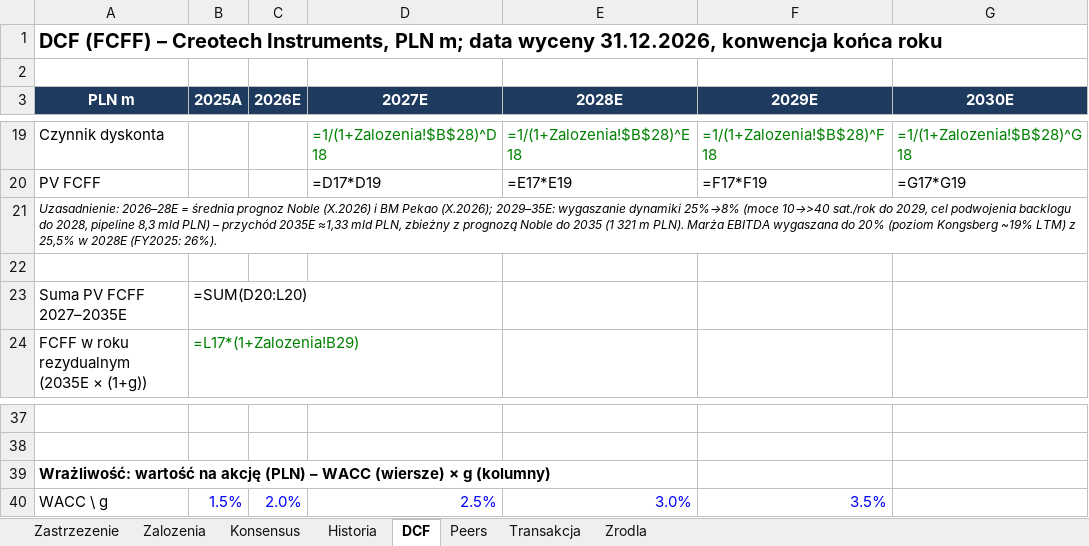
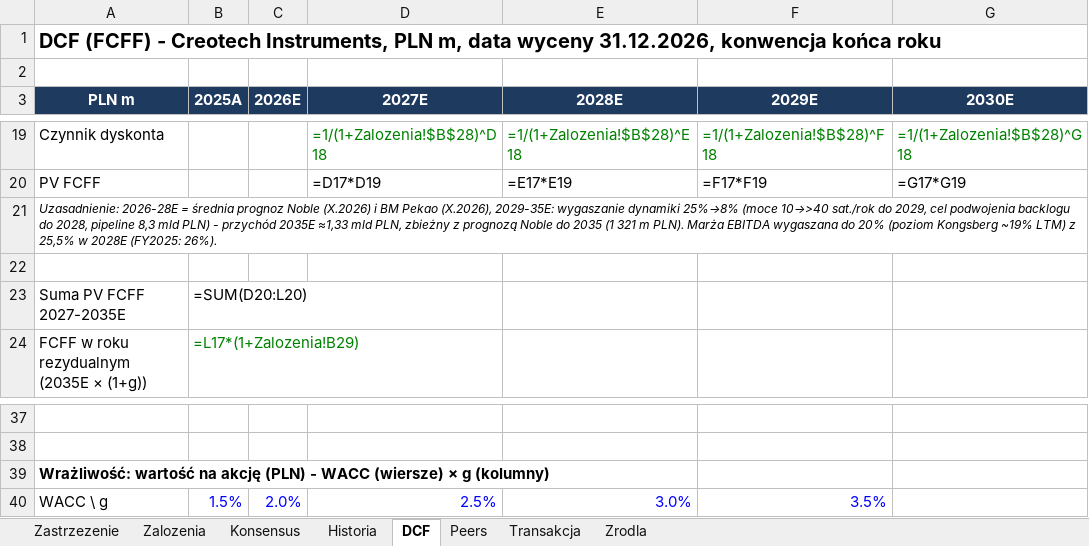
Before and after one commit to arturperec/creotech-rekomendacja-ma, an Excel workbook: Creotech_model_DCF_peers.xlsx, sheet DCF, drawn as a sheet; only a part is shown, gaps mark what is left out; values as stored, in another font and other column widths than the file's, no borders; formulas without a stored value are shown as written; the diff names each change by its address in the sheet, - before the commit and + after, or states it on an @@ line.

```diff
--- a/Creotech_model_DCF_peers.xlsx (sheet DCF)
+++ b/Creotech_model_DCF_peers.xlsx (sheet DCF)
-A1 (PLN m): DCF (FCFF) – Creotech Instruments, PLN m; data wyceny…
+A1 (PLN m): DCF (FCFF) - Creotech Instruments, PLN m, data wyceny…
-A21 (PLN m): Uzasadnienie: 2026–28E = średnia prognoz Noble (X.2026) i BM Pekao (X.2026); 2029–35E: wygaszanie dynamiki 25%→8% (moce 10→>40 sat./rok do 2029, cel podwojenia backlogu do 2028, pipeline 8,3 mld PLN) – przychód 2035E…
+A21 (PLN m): Uzasadnienie: 2026-28E = średnia prognoz Noble (X.2026) i BM Pekao (X.2026), 2029-35E: wygaszanie dynamiki 25%→8% (moce 10→>40 sat./rok do 2029, cel podwojenia backlogu do 2028, pipeline 8,3 mld PLN) - przychód 2035E…
-A23 (PLN m): Suma PV FCFF 2027–2035E
+A23 (PLN m): Suma PV FCFF 2027-2035E
-A39 (PLN m): …akcję (PLN) – WACC (wiersze)…
+A39 (PLN m): …akcję (PLN) - WACC (wiersze)…
```
Also changed, not shown: sheet Konsensus, sheet Zalozenia, sheet Peers, sheet Zrodla, sheet Transakcja, sheet Zastrzezenie, 1 more sheet, 3 other files.
